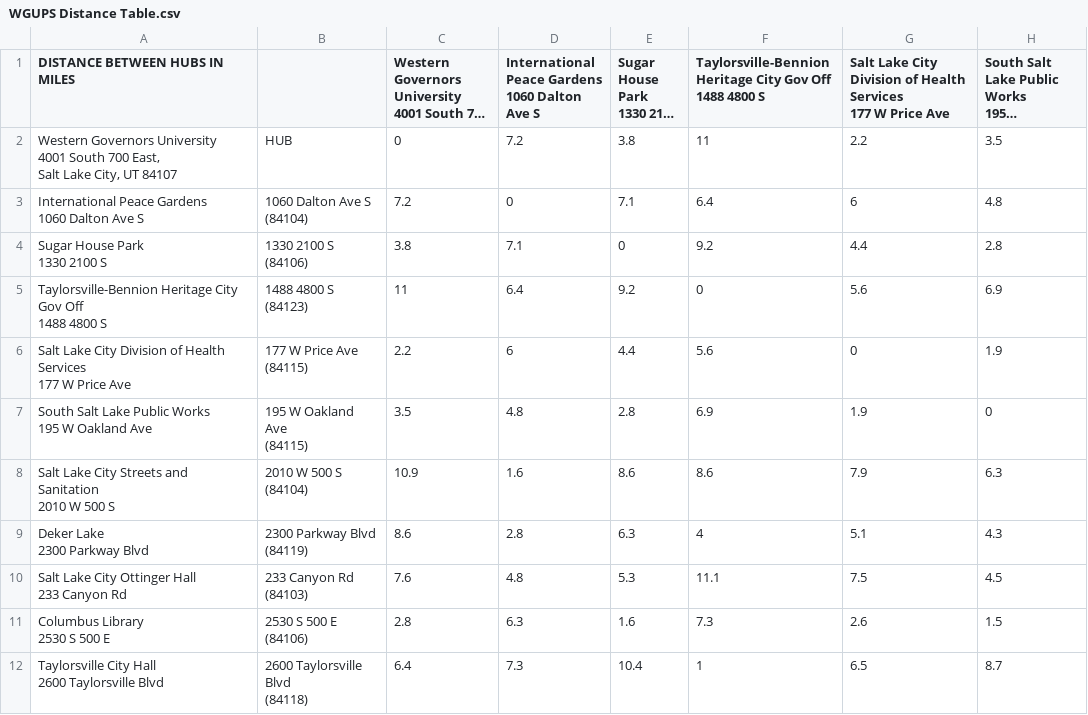
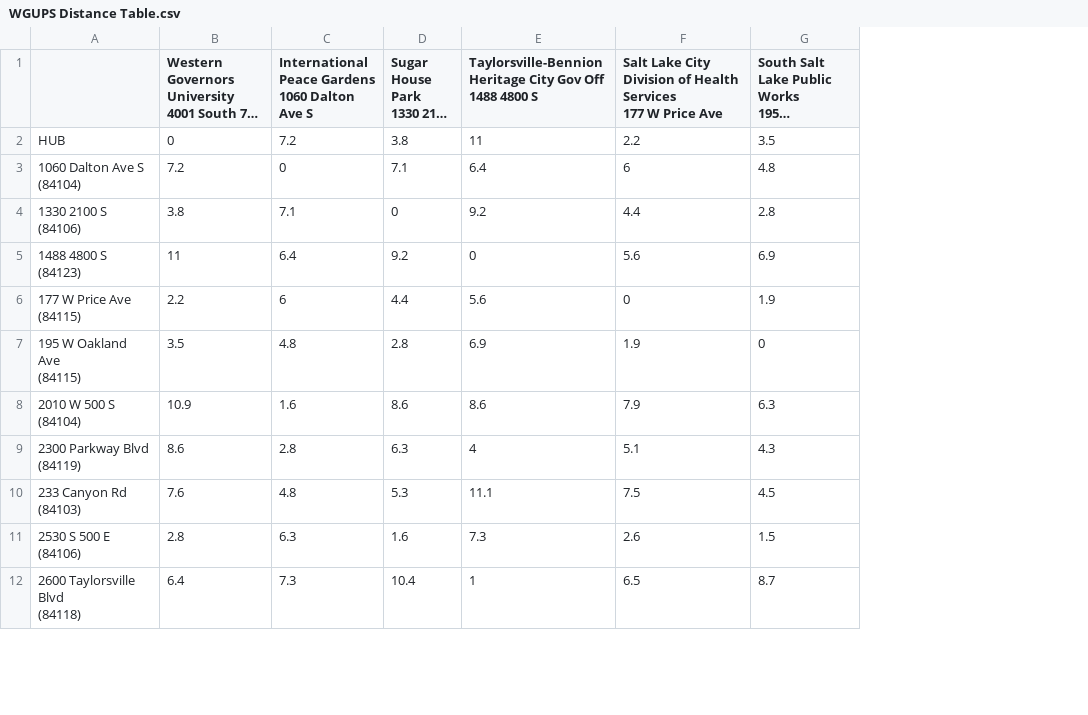
Before and after one commit to dpheard7/Package-Delivery-Service, a CSV file: Project/Resources/WGUPS Distance Table.csv, drawn as a sheet; only a part is shown; long unchanged cells end in …; ↵ is a line break in a cell; the diff names each change by its address in the sheet, - before the commit and + after, or states it on an @@ line.

```diff
--- a/Project/Resources/WGUPS Distance Table.csv
+++ b/Project/Resources/WGUPS Distance Table.csv
-column A (DISTANCE BETWEEN HUBS IN MILES), rows 2-12: Western Governors University ↵ 4001 South 700 East, ↵ Salt Lake City, UT 84107 | International Peace Gardens ↵ 1060 Dalton Ave S | Sugar House Park ↵ 1330 2100 S | Taylorsville-Bennion Heritage City Gov Off ↵ 1488 4800 S | Salt Lake City Division of Health Services ↵ 177 W Price Ave | South Salt Lake Public Works ↵ 195 W Oakland Ave | Salt Lake City Streets and Sanitation ↵ 2010 W 500 S | Deker Lake ↵ 2300 Parkway Blvd | Salt Lake City Ottinger Hall ↵ 233 Canyon Rd | Columbus Library ↵ 2530 S 500 E | Taylorsville City Hall ↵ 2600 Taylorsville Blvd
```
Also changed, not shown: 7 other files.
